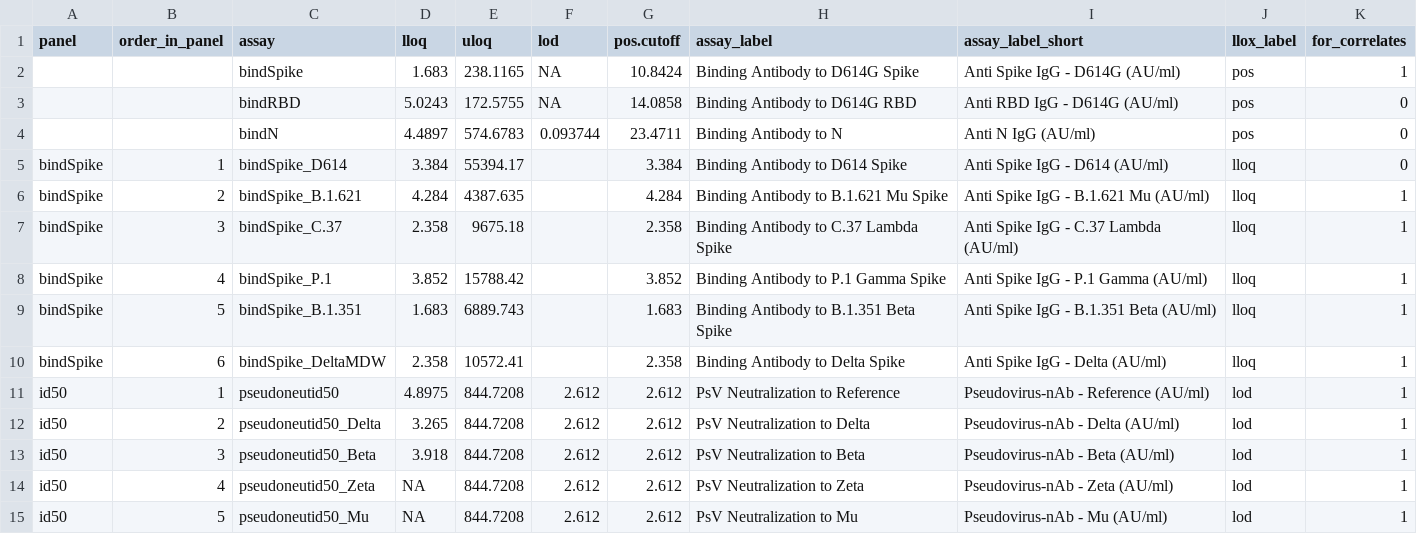
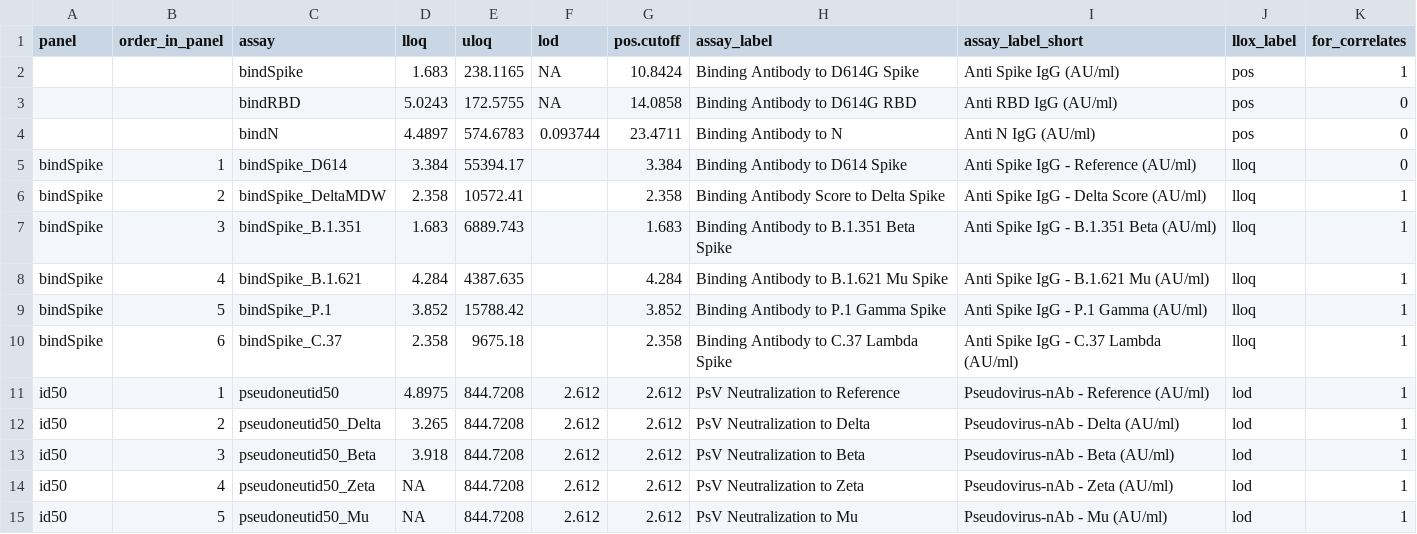
Before and after one commit to CoVPN/correlates_reporting2, a CSV file: assay_metadata/janssen_partA_VL_assay_metadata.csv, drawn as a sheet; only a part is shown.

Commit message:
update for immuno_graphical janssen_partA_VL: edit assay_metadata and pairplot

```diff
--- a/assay_metadata/janssen_partA_VL_assay_metadata.csv
+++ b/assay_metadata/janssen_partA_VL_assay_metadata.csv
@@ -1,11 +1,11 @@
 panel,order_in_panel,assay,lloq,uloq,lod,pos.cutoff,assay_label,assay_label_short,llox_label,for_correlates
-,,bindSpike,1.683,238.1165,NA,10.8424,Binding Antibody to D614G Spike,Anti Spike IgG - D614G (AU/ml),pos,1
-,,bindRBD,5.0243,172.5755,NA,14.0858,Binding Antibody to D614G RBD,Anti RBD IgG - D614G (AU/ml),pos,0
+,,bindSpike,1.683,238.1165,NA,10.8424,Binding Antibody to D614G Spike,Anti Spike IgG (AU/ml),pos,1
+,,bindRBD,5.0243,172.5755,NA,14.0858,Binding Antibody to D614G RBD,Anti RBD IgG (AU/ml),pos,0
 ,,bindN,4.4897,574.6783,0.093744,23.4711,Binding Antibody to N,Anti N IgG (AU/ml),pos,0
-bindSpike,1,bindSpike_D614,3.384,55394.17,,3.384,Binding Antibody to D614 Spike,Anti Spike IgG - D614 (AU/ml),lloq,0
-bindSpike,2,bindSpike_B.1.621,4.284,4387.635,,4.284,Binding Antibody to B.1.621 Mu Spike,Anti Spike IgG - B.1.621 Mu (AU/ml),lloq,1
-bindSpike,3,bindSpike_C.37,2.358,9675.18,,2.358,Binding Antibody to C.37 Lambda Spike,Anti Spike IgG - C.37 Lambda (AU/ml),lloq,1
-bindSpike,4,bindSpike_P.1,3.852,15788.42,,3.852,Binding Antibody to P.1 Gamma Spike,Anti Spike IgG - P.1 Gamma (AU/ml),lloq,1
-bindSpike,5,bindSpike_B.1.351,1.683,6889.743,,1.683,Binding Antibody to B.1.351 Beta Spike,Anti Spike IgG - B.1.351 Beta (AU/ml),lloq,1
-bindSpike,6,bindSpike_DeltaMDW,2.358,10572.41,,2.358,Binding Antibody to Delta Spike,Anti Spike IgG - Delta (AU/ml),lloq,1
+bindSpike,1,bindSpike_D614,3.384,55394.17,,3.384,Binding Antibody to D614 Spike,Anti Spike IgG - Reference (AU/ml),lloq,0
+bindSpike,2,bindSpike_DeltaMDW,2.358,10572.41,,2.358,Binding Antibody Score to Delta Spike,Anti Spike IgG - Delta Score (AU/ml),lloq,1
+bindSpike,3,bindSpike_B.1.351,1.683,6889.743,,1.683,Binding Antibody to B.1.351 Beta Spike,Anti Spike IgG - B.1.351 Beta (AU/ml),lloq,1
+bindSpike,4,bindSpike_B.1.621,4.284,4387.635,,4.284,Binding Antibody to B.1.621 Mu Spike,Anti Spike IgG - B.1.621 Mu (AU/ml),lloq,1
+bindSpike,5,bindSpike_P.1,3.852,15788.42,,3.852,Binding Antibody to P.1 Gamma Spike,Anti Spike IgG - P.1 Gamma (AU/ml),lloq,1
+bindSpike,6,bindSpike_C.37,2.358,9675.18,,2.358,Binding Antibody to C.37 Lambda Spike,Anti Spike IgG - C.37 Lambda (AU/ml),lloq,1
 id50,1,pseudoneutid50,4.8975,844.7208,2.612,2.612,PsV Neutralization to Reference,Pseudovirus-nAb - Reference (AU/ml),lod,1
```
Also changed, not shown: 3 other files.
